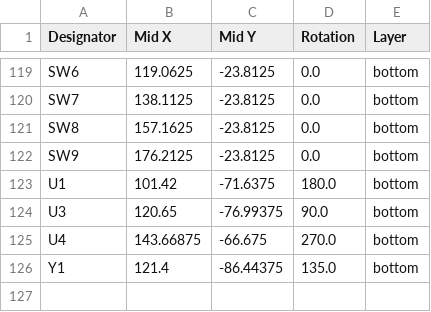
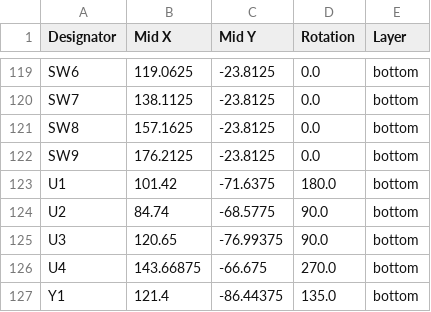
Before and after one commit to kisakey-luxury/spiderlily, a CSV file: production/positions.csv, drawn as a sheet; only a part is shown, gaps mark what is left out; the diff names each change by its address in the sheet, - before the commit and + after, or states it on an @@ line.

```diff
--- a/production/positions.csv
+++ b/production/positions.csv
+row 124: U2 | 84.74 | -68.5775 | 90.0 | bottom
```
Also changed, not shown: production/bom.csv, production/designators.csv, 31 other files.
